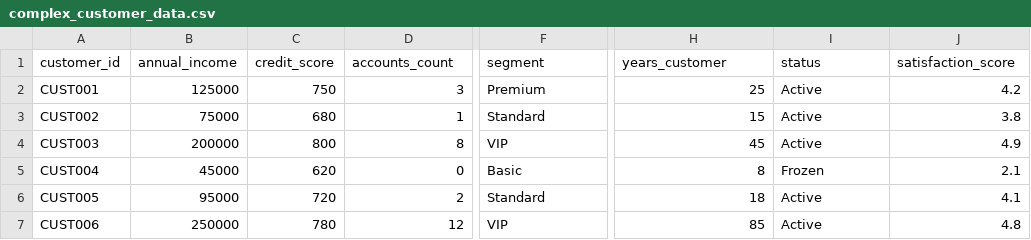
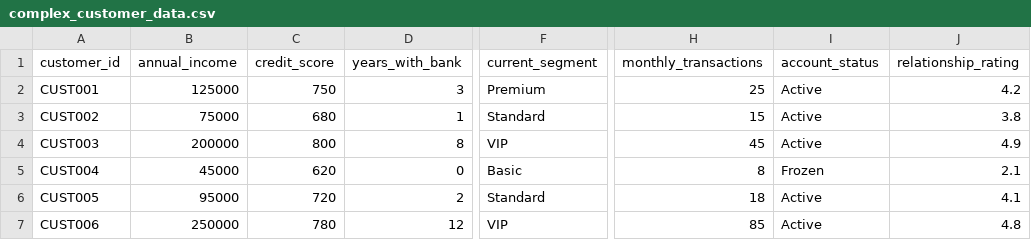
Before and after one commit to Stephanie-Ong/aws-data-engineering, a CSV file: banking_dataset/datasets/complex_customer_data.csv, drawn as a sheet; only a part is shown, gaps mark what is left out; the diff names each change by its address in the sheet, - before the commit and + after, or states it on an @@ line.

Commit message:
update the data

```diff
--- a/banking_dataset/datasets/complex_customer_data.csv
+++ b/banking_dataset/datasets/complex_customer_data.csv
-D1: accounts_count
+D1: years_with_bank
-F1: segment
+F1: current_segment
-H1: years_customer
+H1: monthly_transactions
-I1: status
+I1: account_status
-J1: satisfaction_score
+J1: relationship_rating
```
